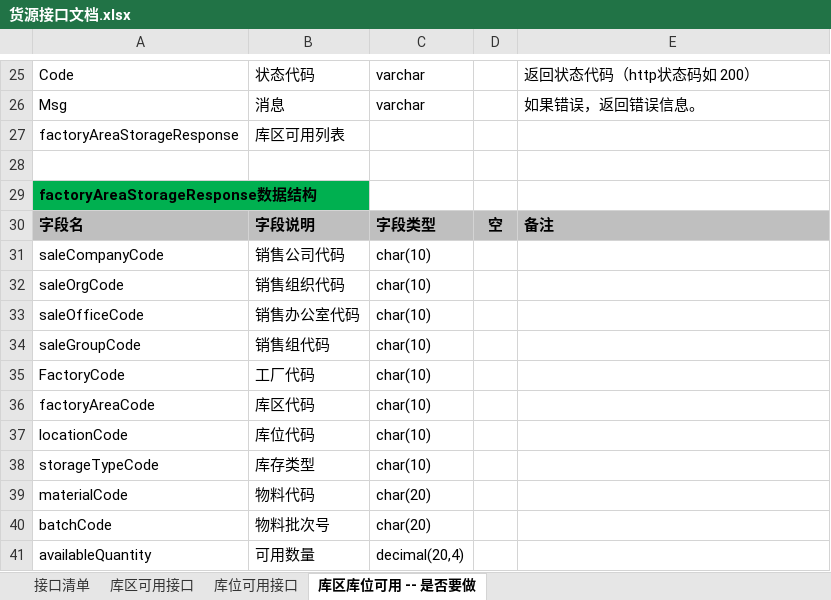
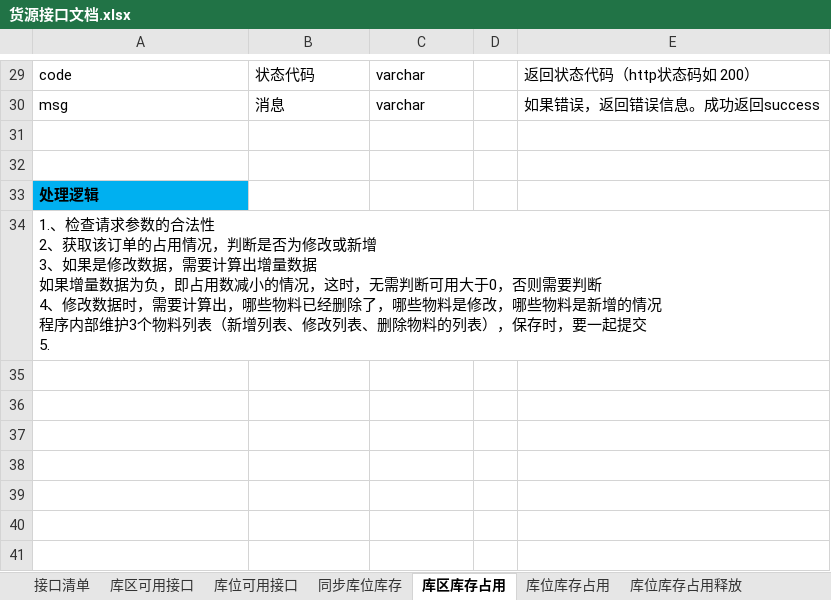
Before and after one commit to yangxq5858/zthx_ocss, an Excel workbook: 1.开发文档/库存接口文档/货源接口文档.xlsx, sheet 库区库存占用, drawn as a sheet; only a part is shown, gaps mark what is left out; values as stored, in another font and other column widths than the file's, no borders; removed rows and columns are numbered as before the commit, all else as after; ↵ is a line break in a cell; the diff covers the shown part only; the diff names each change by its address in the sheet, - before the commit and + after, or states it on an @@ line.

```diff
--- a/1.开发文档/库存接口文档/货源接口文档.xlsx (sheet 库区库存占用)
+++ b/1.开发文档/库存接口文档/货源接口文档.xlsx (sheet 库区库存占用)
-sheet tab: 库区库位可用 -- 是否要做
+sheet tab: 库区库存占用
+sheet tab: 同步库位库存
+sheet tab: 库位库存占用
+sheet tab: 库位库存占用释放
-A29: Code
+A29: code
-A30: Msg
+A30: msg
-E30: 如果错误，返回错误信息。
+E30: 如果错误，返回错误信息。成功返回success
-row 27: factoryAreaStorageResponse | 库区可用列表
+row 32: (empty)
-A33: factoryAreaStorageResponse数据结构
+A33: 处理逻辑
-A33 fill: #00B050
+A33 fill: #00B0F0
@@ row 30 moved to row 16: 字段名 @@
-row 31: saleCompanyCode | 销售公司代码 | char(10)
-row 32: saleOrgCode | 销售组织代码 | char(10)
-row 33: saleOfficeCode | 销售办公室代码 | char(10)
-row 34: saleGroupCode | 销售组代码 | char(10)
-row 35: FactoryCode | 工厂代码 | char(10)
-row 36: factoryAreaCode | 库区代码 | char(10)
-row 37: locationCode | 库位代码 | char(10)
-row 38: storageTypeCode | 库存类型 | char(10)
-row 39: materialCode | 物料代码 | char(20)
-row 40: batchCode | 物料批次号 | char(20)
-row 41: availableQuantity | 可用数量 | decimal(20,4)
+row 34: 1.、检查请求参数的合法性 ↵ 2、获取该订单的占用情况，判断是否为修改或新增 ↵ 3、如果是修改数据，需要计算出增量数据 ↵ 如果增量数据为负，即占用数减小的情况，这时，无需判断可用大于0，否则需要判断 ↵ 4、修改数据时，需要计算出，哪些物料已经删除了，哪些物料是修改，哪些物料是新增的情况 ↵ 程序内部维护3个物料列表（新增列表、修改列表、删除物料的列表），保存时，要一起提交 ↵ 5.
```
Also changed, not shown: 14 added rows, 11 removed rows, 1 moved row and 3 edited cells elsewhere in this sheet, sheet 接口清单, sheet 库区可用接口, sheet 库位可用接口.
